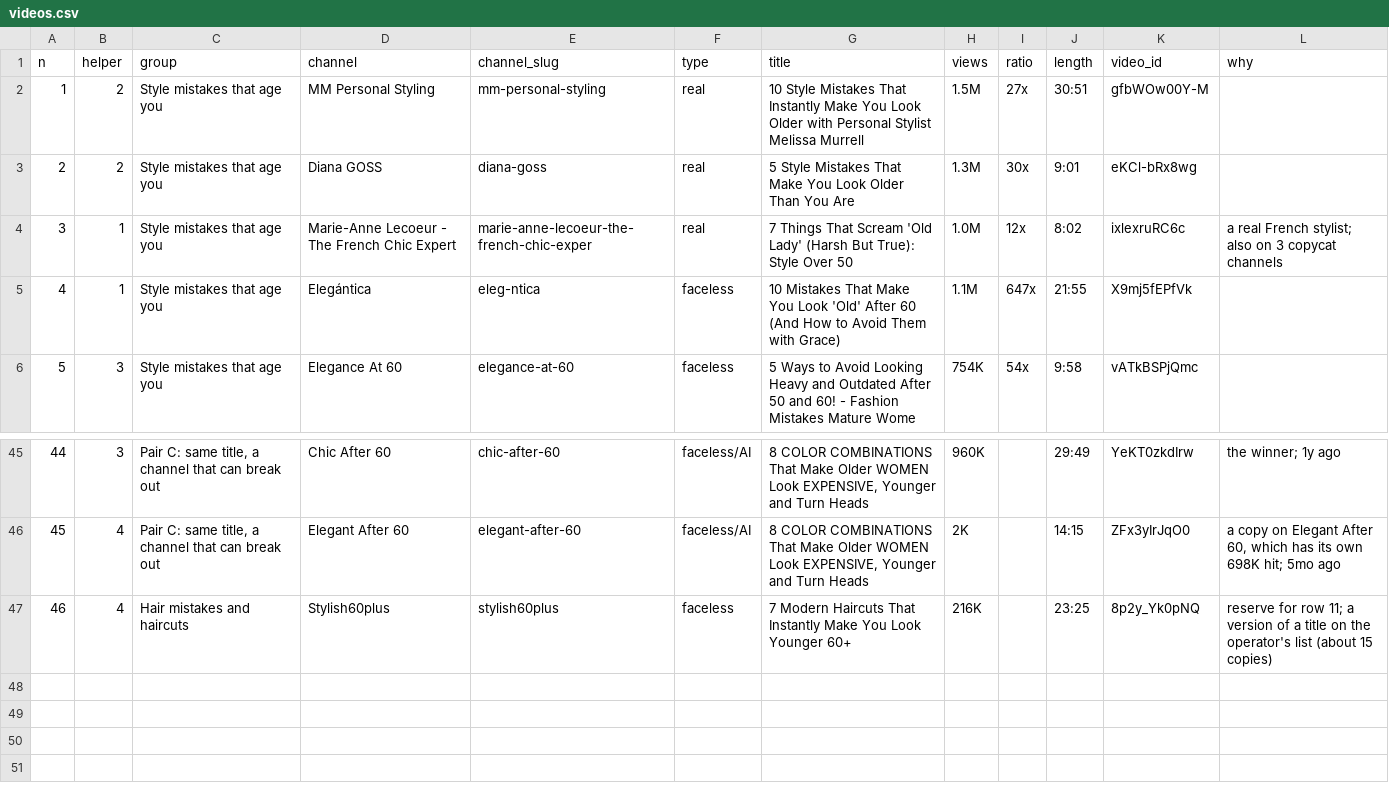
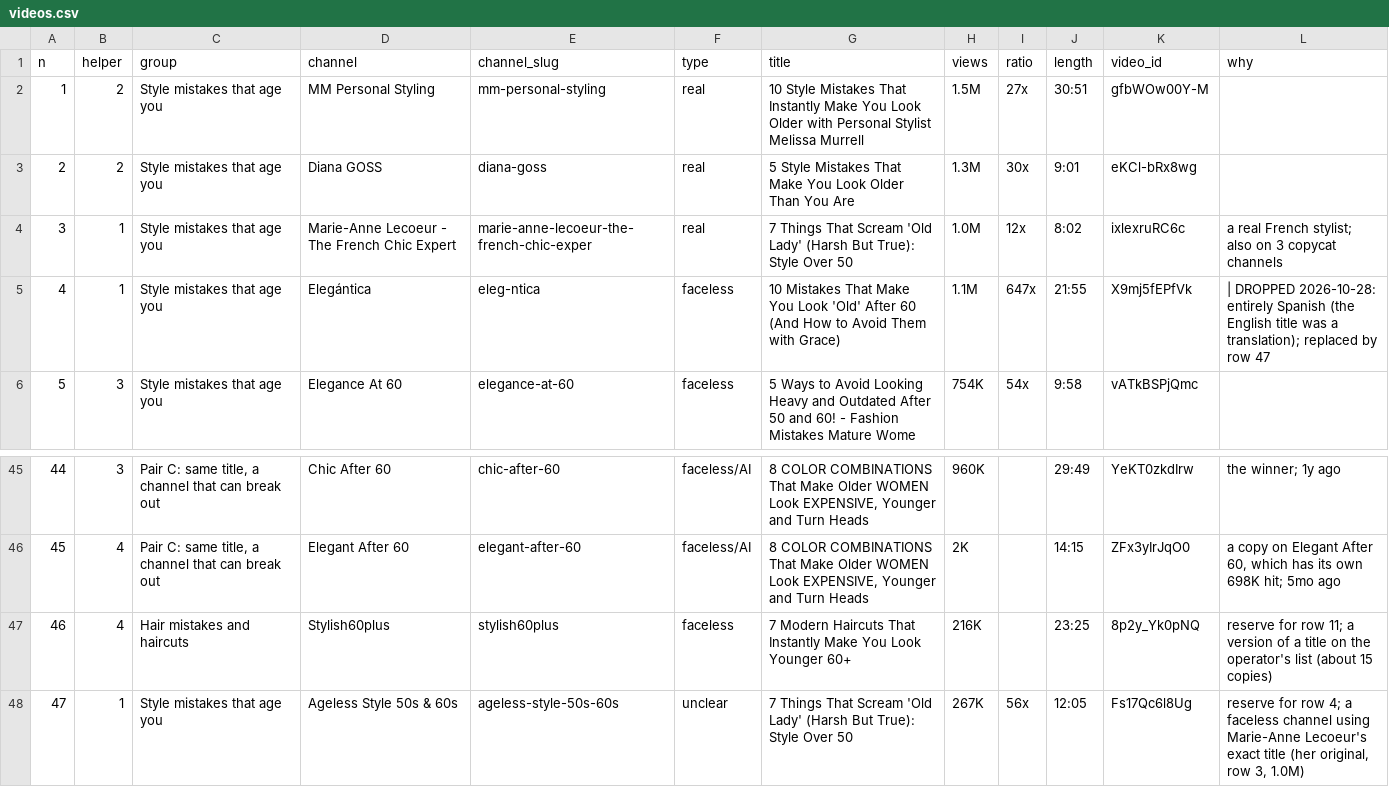
Before and after one commit to KPMYT/script-system, a CSV file: studies/style/inputs/videos.csv, drawn as a sheet; only a part is shown, gaps mark what is left out.

```diff
--- a/studies/style/inputs/videos.csv
+++ b/studies/style/inputs/videos.csv
@@ -4,3 +4,3 @@ n,helper,group,channel,channel_slug,type,title,views,ratio,length,video_id,why
 3,1,Style mistakes that age you,Marie-Anne Lecoeur - The French Chic Expert,marie-anne-lecoeur-the-french-chic-exper,real,7 Things That Scream 'Old Lady' (Harsh But True): Style Over 50,1.0M,12x,8:02,ixlexruRC6c,a real French stylist; also on 3 copycat channels
-4,1,Style mistakes that age you,Elegántica,eleg-ntica,faceless,10 Mistakes That Make You Look 'Old' After 60 (And How to Avoid Them with Grace),1.1M,647x,21:55,X9mj5fEPfVk,
+4,1,Style mistakes that age you,Elegántica,eleg-ntica,faceless,10 Mistakes That Make You Look 'Old' After 60 (And How to Avoid Them with Grace),1.1M,647x,21:55,X9mj5fEPfVk, | DROPPED 2026-10-28: entirely Spanish (the English title was a translation); replaced by row 47
 5,3,Style mistakes that age you,Elegance At 60,elegance-at-60,faceless,5 Ways to Avoid Looking Heavy and Outdated After 50 and 60! - Fashion Mistakes Mature Wome,754K,54x,9:58,vATkBSPjQmc,
@@ -47 +47,2 @@ n,helper,group,channel,channel_slug,type,title,views,ratio,length,video_id,why
 46,4,Hair mistakes and haircuts,Stylish60plus,stylish60plus,faceless,7 Modern Haircuts That Instantly Make You Look Younger 60+,216K,,23:25,8p2y_Yk0pNQ,reserve for row 11; a version of a title on the operator's list (about 15 copies)
+47,1,Style mistakes that age you,Ageless Style 50s & 60s,ageless-style-50s-60s,unclear,7 Things That Scream 'Old Lady' (Harsh But True): Style Over 50,267K,56x,12:05,Fs17Qc6l8Ug,"reserve for row 4; a faceless channel using Marie-Anne Lecoeur's exact title (her original, row 3, 1.0M)"
```
Also changed, not shown: 4 other files.
